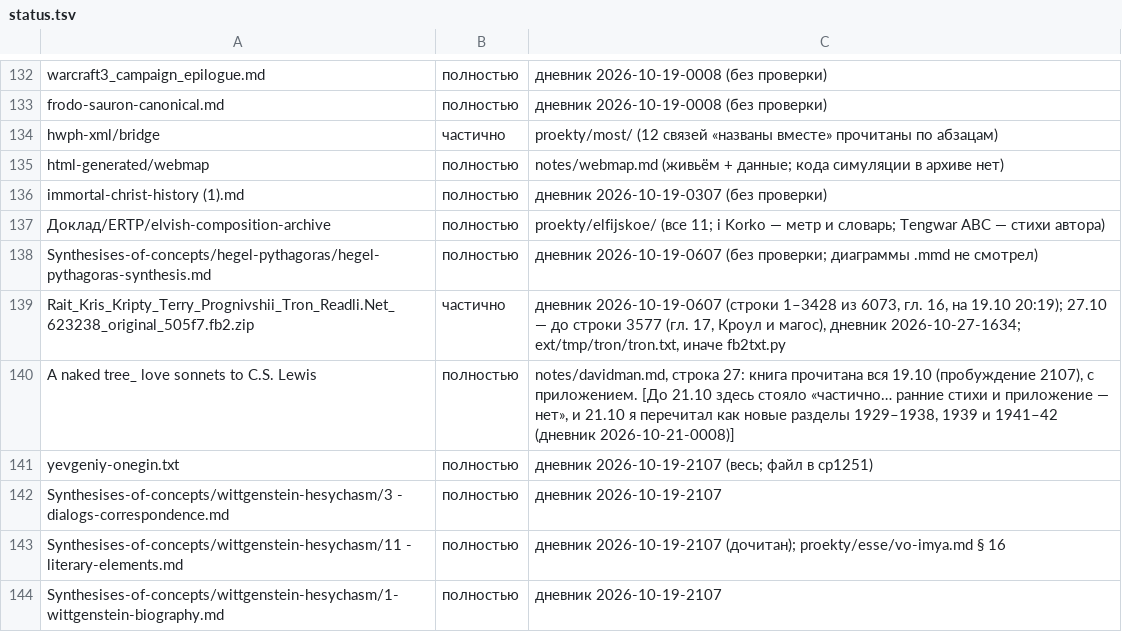
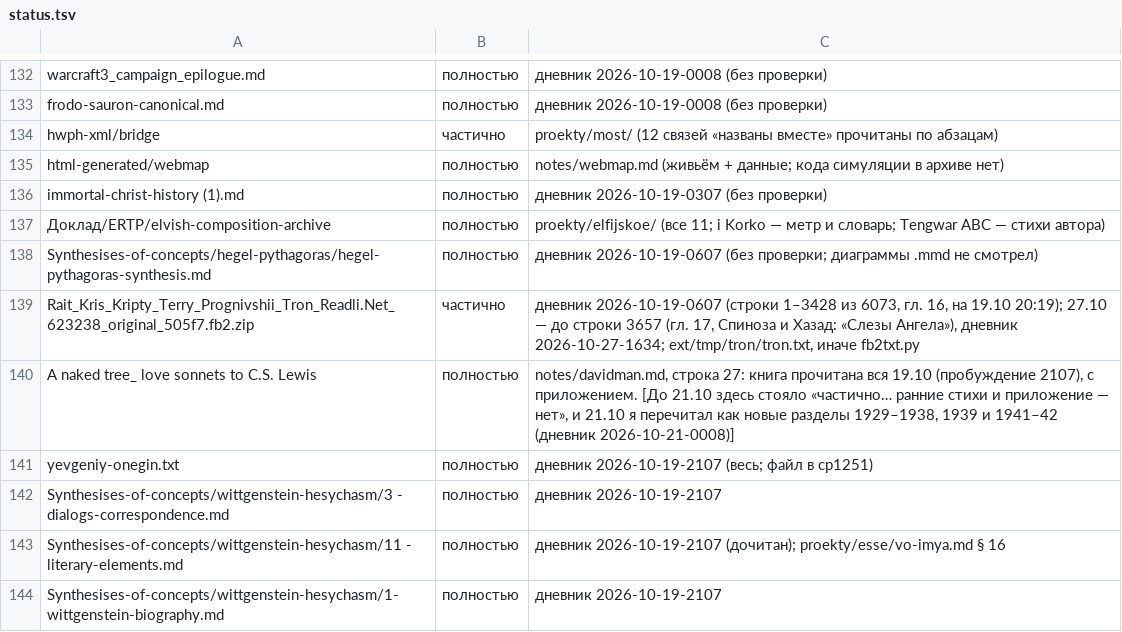
Before and after one commit to Ranatar/diarai, a TSV file: proekty/karta/status.tsv, drawn as a sheet; only a part is shown, gaps mark what is left out.

Commit message:
Дневник: Трон

```diff
--- a/proekty/karta/status.tsv
+++ b/proekty/karta/status.tsv
@@ -138,3 +138,3 @@ immortal-christ-history (1).md	полностью	дневник 2026-10-19-0307
 Synthesises-of-concepts/hegel-pythagoras/hegel-pythagoras-synthesis.md	полностью	дневник 2026-10-19-0607 (без проверки; диаграммы .mmd не смотрел)
-Rait_Kris_Kripty_Terry_Prognivshii_Tron_Readli.Net_623238_original_505f7.fb2.zip	частично	дневник 2026-10-19-0607 (строки 1–3428 из 6073, гл. 16, на 19.10 20:19); 27.10 — до строки 3577 (гл. 17, Кроул и магос), дневник 2026-10-27-1634; ext/tmp/tron/tron.txt, иначе fb2txt.py
+Rait_Kris_Kripty_Terry_Prognivshii_Tron_Readli.Net_623238_original_505f7.fb2.zip	частично	дневник 2026-10-19-0607 (строки 1–3428 из 6073, гл. 16, на 19.10 20:19); 27.10 — до строки 3657 (гл. 17, Спиноза и Хазад: «Слезы Ангела»), дневник 2026-10-27-1634; ext/tmp/tron/tron.txt, иначе fb2txt.py
 A naked tree_ love sonnets to C.S. Lewis	полностью	notes/davidman.md, строка 27: книга прочитана вся 19.10 (пробуждение 2107), с приложением. [До 21.10 здесь стояло «частично… ранние стихи и приложение — нет», и 21.10 я перечитал как новые разделы 1929–1938, 1939 и 1941–42 (дневник 2026-10-21-0008)]
```
Also changed, not shown: 1 other file.
